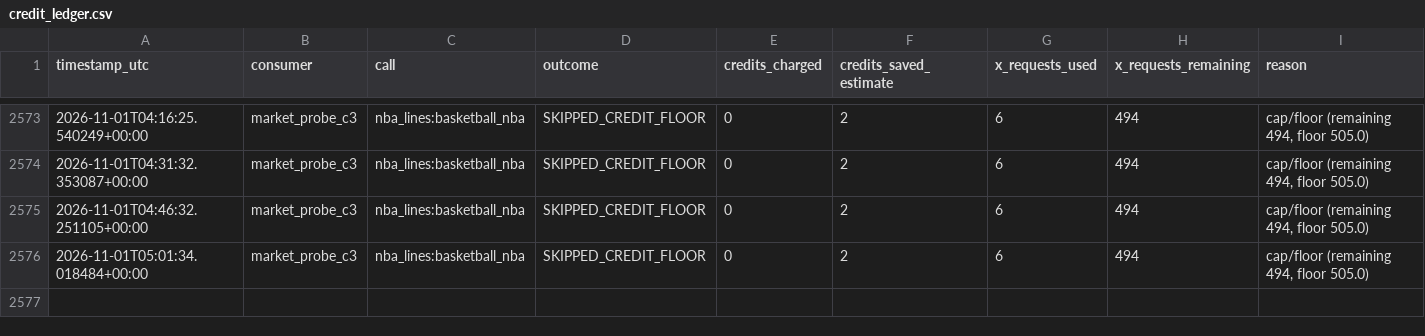
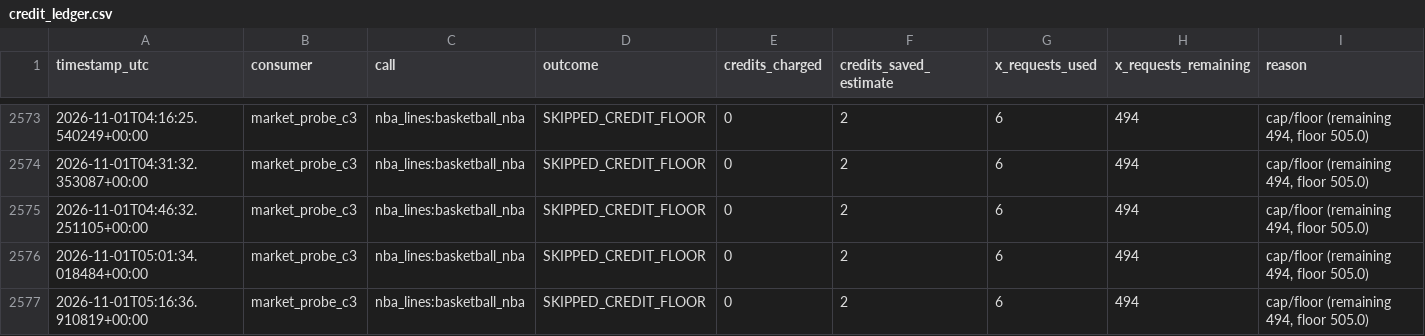
Before and after one commit to frazwil19-gif/prediction-markets-lab, a CSV file: research_shadow/market_probe_c3/credit_ledger.csv, drawn as a sheet; only a part is shown, gaps mark what is left out.

```diff
--- a/research_shadow/market_probe_c3/credit_ledger.csv
+++ b/research_shadow/market_probe_c3/credit_ledger.csv
@@ -2576 +2576,2 @@ timestamp_utc,consumer,call,outcome,credits_charged,credits_saved_estimate,x_req
 2026-11-01T05:01:34.018484+00:00,market_probe_c3,nba_lines:basketball_nba,SKIPPED_CREDIT_FLOOR,0,2,6,494,"cap/floor (remaining 494, floor 505.0)"
+2026-11-01T05:16:36.910819+00:00,market_probe_c3,nba_lines:basketball_nba,SKIPPED_CREDIT_FLOOR,0,2,6,494,"cap/floor (remaining 494, floor 505.0)"
```
Also changed, not shown: 2 other files.
